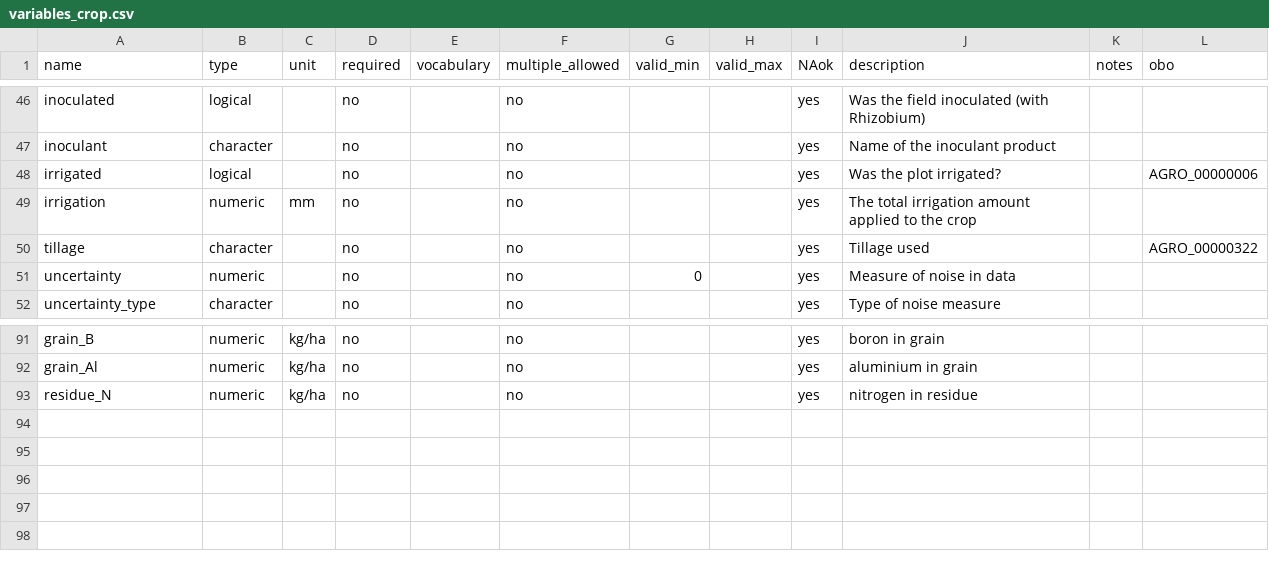
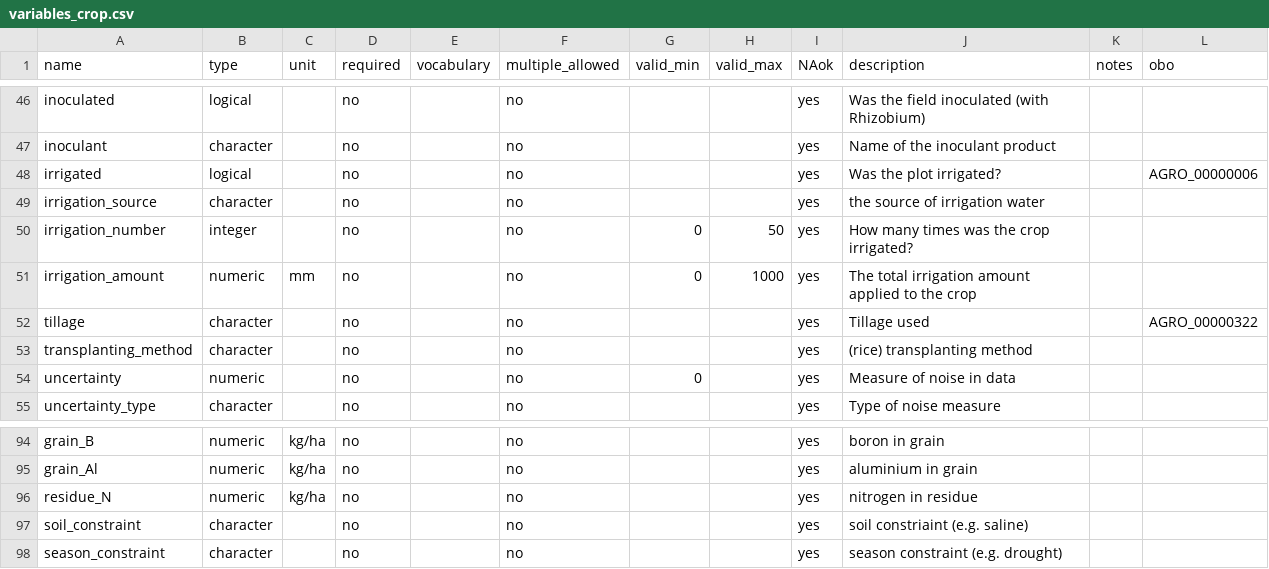
Before and after one commit to reagro/carob, a CSV file: terms/variables_crop.csv, drawn as a sheet; only a part is shown, gaps mark what is left out.

```diff
--- a/terms/variables_crop.csv
+++ b/terms/variables_crop.csv
@@ -48,4 +48,7 @@ inoculant,character,,no,,no,,,yes,Name of the inoculant product,,
 irrigated,logical,,no,,no,,,yes,Was the plot irrigated?,,AGRO_00000006
-irrigation,numeric,mm,no,,no,,,yes,The total irrigation amount applied to the crop,,
+irrigation_source,character,,no,,no,,,yes,the source of irrigation water,,
+irrigation_number,integer,,no,,no,0,50,yes,How many times was the crop irrigated?,,
+irrigation_amount,numeric,mm,no,,no,0,1000,yes,The total irrigation amount applied to the crop,,
 tillage,character,,no,,no,,,yes,Tillage used,,AGRO_00000322
+transplanting_method,character,,no,,no,,,yes,(rice) transplanting method,,
 uncertainty,numeric,,no,,no,0,,yes,Measure of noise in data ,,
@@ -93 +96,3 @@ grain_Al,numeric,kg/ha,no,,no,,,yes,aluminium in grain,,
 residue_N,numeric,kg/ha,no,,no,,,yes,nitrogen in residue,,
+soil_constraint,character,,no,,no,,,yes,soil constriaint (e.g. saline),,
+season_constraint,character,,no,,no,,,yes,season constraint (e.g. drought),,
```
Also changed, not shown: terms/variables_soil.csv, 3 other files.
